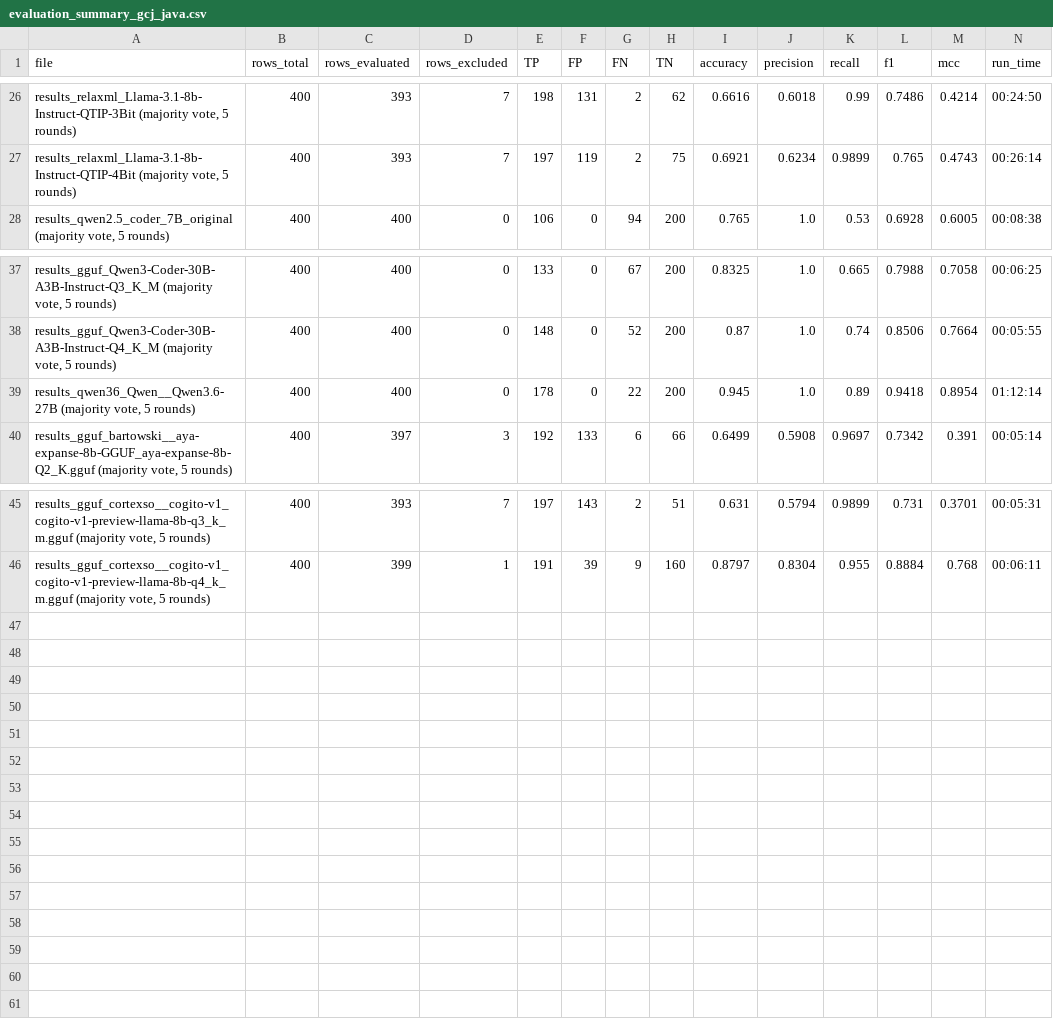
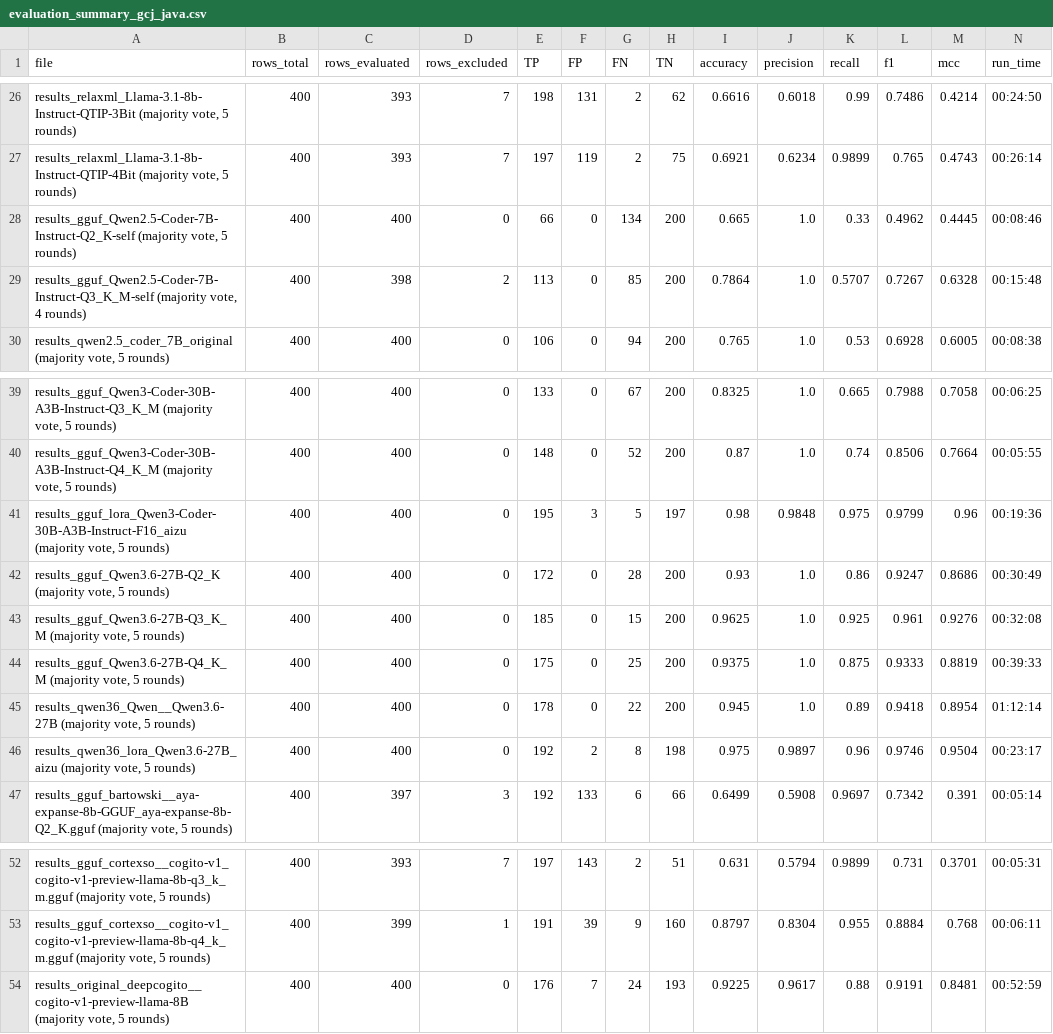
Before and after one commit to cragkhit/quantization-clone-study, a CSV file: summaries/evaluation_summary_gcj_java.csv, drawn as a sheet; only a part is shown, gaps mark what is left out.

```diff
--- a/summaries/evaluation_summary_gcj_java.csv
+++ b/summaries/evaluation_summary_gcj_java.csv
@@ -27,2 +27,4 @@ file,rows_total,rows_evaluated,rows_excluded,TP,FP,FN,TN,accuracy,precision,reca
 "results_relaxml_Llama-3.1-8b-Instruct-QTIP-4Bit (majority vote, 5 rounds)",400,393,7,197,119,2,75,0.6921,0.6234,0.9899,0.765,0.4743,00:26:14
+"results_gguf_Qwen2.5-Coder-7B-Instruct-Q2_K-self (majority vote, 5 rounds)",400,400,0,66,0,134,200,0.665,1.0,0.33,0.4962,0.4445,00:08:46
+"results_gguf_Qwen2.5-Coder-7B-Instruct-Q3_K_M-self (majority vote, 4 rounds)",400,398,2,113,0,85,200,0.7864,1.0,0.5707,0.7267,0.6328,00:15:48
 "results_qwen2.5_coder_7B_original (majority vote, 5 rounds)",400,400,0,106,0,94,200,0.765,1.0,0.53,0.6928,0.6005,00:08:38
@@ -38,3 +40,8 @@ file,rows_total,rows_evaluated,rows_excluded,TP,FP,FN,TN,accuracy,precision,reca
 "results_gguf_Qwen3-Coder-30B-A3B-Instruct-Q4_K_M (majority vote, 5 rounds)",400,400,0,148,0,52,200,0.87,1.0,0.74,0.8506,0.7664,00:05:55
+"results_gguf_lora_Qwen3-Coder-30B-A3B-Instruct-F16_aizu (majority vote, 5 rounds)",400,400,0,195,3,5,197,0.98,0.9848,0.975,0.9799,0.96,00:19:36
+"results_gguf_Qwen3.6-27B-Q2_K (majority vote, 5 rounds)",400,400,0,172,0,28,200,0.93,1.0,0.86,0.9247,0.8686,00:30:49
+"results_gguf_Qwen3.6-27B-Q3_K_M (majority vote, 5 rounds)",400,400,0,185,0,15,200,0.9625,1.0,0.925,0.961,0.9276,00:32:08
+"results_gguf_Qwen3.6-27B-Q4_K_M (majority vote, 5 rounds)",400,400,0,175,0,25,200,0.9375,1.0,0.875,0.9333,0.8819,00:39:33
 "results_qwen36_Qwen__Qwen3.6-27B (majority vote, 5 rounds)",400,400,0,178,0,22,200,0.945,1.0,0.89,0.9418,0.8954,01:12:14
+"results_qwen36_lora_Qwen3.6-27B_aizu (majority vote, 5 rounds)",400,400,0,192,2,8,198,0.975,0.9897,0.96,0.9746,0.9504,00:23:17
 "results_gguf_bartowski__aya-expanse-8b-GGUF_aya-expanse-8b-Q2_K.gguf (majority vote, 5 rounds)",400,397,3,192,133,6,66,0.6499,0.5908,0.9697,0.7342,0.391,00:05:14
@@ -46 +53,2 @@ file,rows_total,rows_evaluated,rows_excluded,TP,FP,FN,TN,accuracy,precision,reca
 "results_gguf_cortexso__cogito-v1_cogito-v1-preview-llama-8b-q4_k_m.gguf (majority vote, 5 rounds)",400,399,1,191,39,9,160,0.8797,0.8304,0.955,0.8884,0.768,00:06:11
+"results_original_deepcogito__cogito-v1-preview-llama-8B (majority vote, 5 rounds)",400,400,0,176,7,24,193,0.9225,0.9617,0.88,0.9191,0.8481,00:52:59
```
Also changed, not shown: summaries/evaluation_summary.csv, summaries/evaluation_summary_gcj_crosslang.csv, 5 other files.
